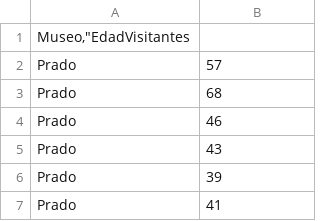
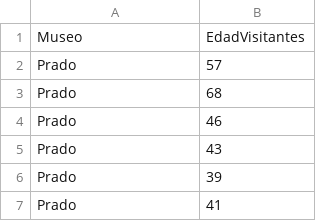
Before and after one commit to ohjerez/zoom, a CSV file: Museos_vs_EdadVisitantes_enteros.csv, drawn as a sheet; only a part is shown.

Commit message:
Update Museos_vs_EdadVisitantes_enteros.csv

```diff
--- a/Museos_vs_EdadVisitantes_enteros.csv
+++ b/Museos_vs_EdadVisitantes_enteros.csv
@@ -1,2 +1,2 @@
-"Museo,""EdadVisitantes"
+Museo,"EdadVisitantes"
 Prado,57
```
